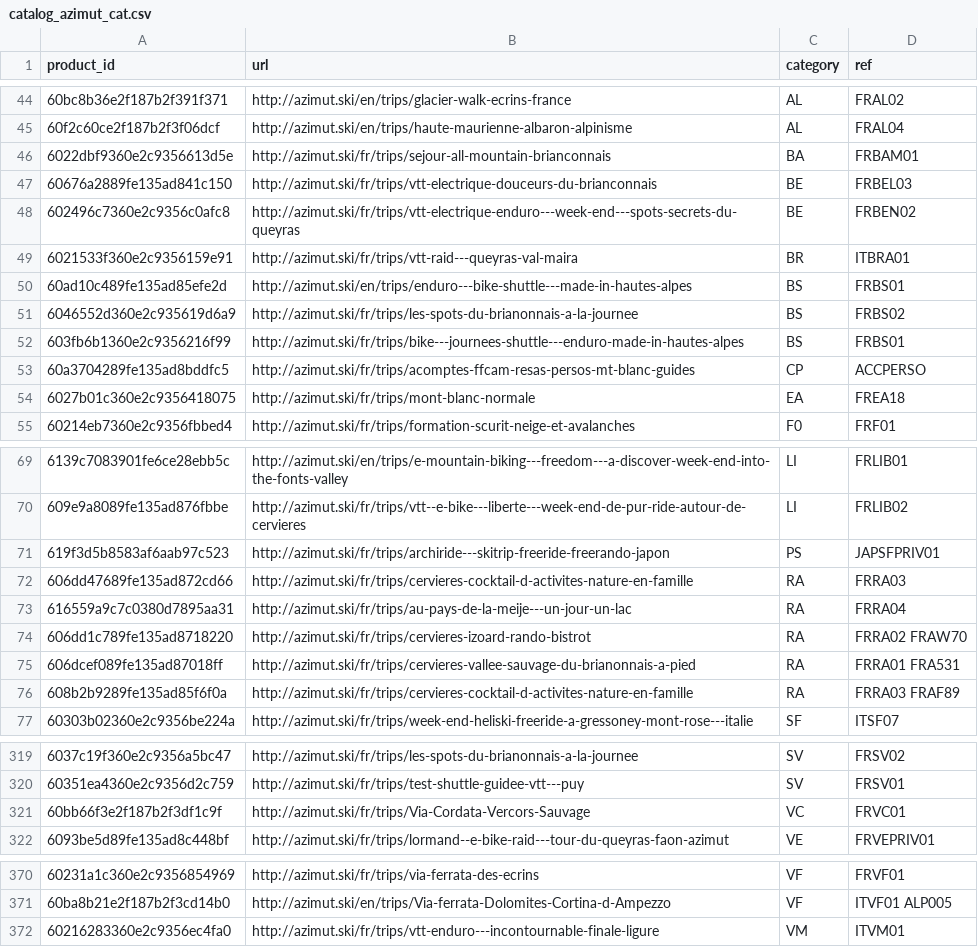
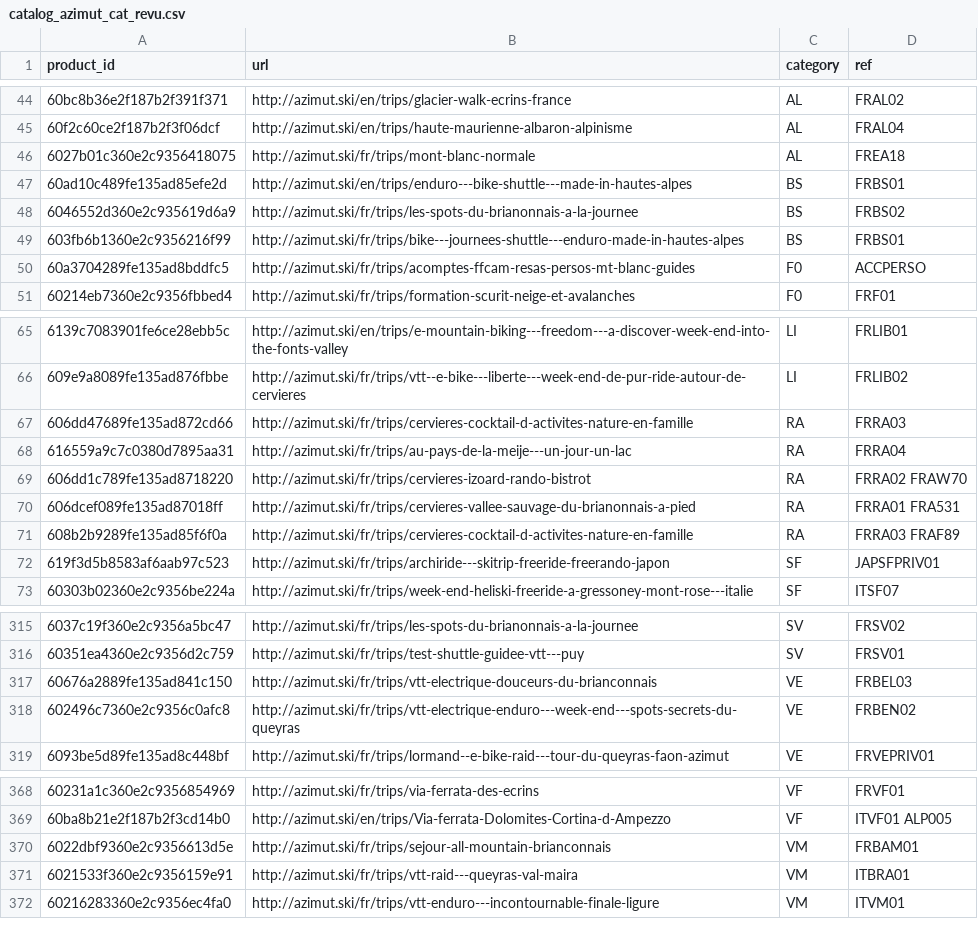
Before and after one commit to Lauwgn/sandbox_tensorflow, a CSV file: data/catalog_azimut_cat_revu.csv (was data/catalog_azimut_cat.csv), drawn as a sheet; only a part is shown, gaps mark what is left out; the diff covers the shown part only.

Commit message:
test category prediction

```diff
--- a/data/catalog_azimut_cat.csv
+++ b/data/catalog_azimut_cat_revu.csv
@@ -45,6 +45,3 @@ product_id,url,category,ref
 60f2c60ce2f187b2f3f06dcf,http://azimut.ski/en/trips/haute-maurienne-albaron-alpinisme,AL,FRAL04
-6022dbf9360e2c9356613d5e,http://azimut.ski/fr/trips/sejour-all-mountain-brianconnais,BA,FRBAM01
-60676a2889fe135ad841c150,http://azimut.ski/fr/trips/vtt-electrique-douceurs-du-brianconnais,BE,FRBEL03
-602496c7360e2c9356c0afc8,http://azimut.ski/fr/trips/vtt-electrique-enduro---week-end---spots-secrets-du-queyras,BE,FRBEN02
-6021533f360e2c9356159e91,http://azimut.ski/fr/trips/vtt-raid---queyras-val-maira,BR,ITBRA01
+6027b01c360e2c9356418075,http://azimut.ski/fr/trips/mont-blanc-normale,AL,FREA18
 60ad10c489fe135ad85efe2d,http://azimut.ski/en/trips/enduro---bike-shuttle---made-in-hautes-alpes,BS,FRBS01
@@ -52,4 +49,3 @@ product_id,url,category,ref
 603fb6b1360e2c9356216f99,http://azimut.ski/fr/trips/bike---journees-shuttle---enduro-made-in-hautes-alpes,BS,FRBS01
-60a3704289fe135ad8bddfc5,http://azimut.ski/fr/trips/acomptes-ffcam-resas-persos-mt-blanc-guides,CP,ACCPERSO
-6027b01c360e2c9356418075,http://azimut.ski/fr/trips/mont-blanc-normale,EA,FREA18
+60a3704289fe135ad8bddfc5,http://azimut.ski/fr/trips/acomptes-ffcam-resas-persos-mt-blanc-guides,F0,ACCPERSO
 60214eb7360e2c9356fbbed4,http://azimut.ski/fr/trips/formation-scurit-neige-et-avalanches,F0,FRF01
@@ -70,3 +66,2 @@ product_id,url,category,ref
 609e9a8089fe135ad876fbbe,http://azimut.ski/fr/trips/vtt--e-bike---liberte---week-end-de-pur-ride-autour-de-cervieres,LI,FRLIB02
-619f3d5b8583af6aab97c523,http://azimut.ski/fr/trips/archiride---skitrip-freeride-freerando-japon,PS,JAPSFPRIV01
 606dd47689fe135ad872cd66,http://azimut.ski/fr/trips/cervieres-cocktail-d-activites-nature-en-famille,RA,FRRA03
@@ -76,2 +71,3 @@ product_id,url,category,ref
 608b2b9289fe135ad85f6f0a,http://azimut.ski/fr/trips/cervieres-cocktail-d-activites-nature-en-famille,RA,FRRA03 FRAF89
+619f3d5b8583af6aab97c523,http://azimut.ski/fr/trips/archiride---skitrip-freeride-freerando-japon,SF,JAPSFPRIV01
 60303b02360e2c9356be224a,http://azimut.ski/fr/trips/week-end-heliski-freeride-a-gressoney-mont-rose---italie,SF,ITSF07
@@ -320,3 +316,4 @@ product_id,url,category,ref
 60351ea4360e2c9356d2c759,http://azimut.ski/fr/trips/test-shuttle-guidee-vtt---puy,SV,FRSV01
-60bb66f3e2f187b2f3df1c9f,http://azimut.ski/fr/trips/Via-Cordata-Vercors-Sauvage,VC,FRVC01
+60676a2889fe135ad841c150,http://azimut.ski/fr/trips/vtt-electrique-douceurs-du-brianconnais,VE,FRBEL03
+602496c7360e2c9356c0afc8,http://azimut.ski/fr/trips/vtt-electrique-enduro---week-end---spots-secrets-du-queyras,VE,FRBEN02
 6093be5d89fe135ad8c448bf,http://azimut.ski/fr/trips/lormand--e-bike-raid---tour-du-queyras-faon-azimut,VE,FRVEPRIV01
@@ -371,2 +369,4 @@ product_id,url,category,ref
 60ba8b21e2f187b2f3cd14b0,http://azimut.ski/en/trips/Via-ferrata-Dolomites-Cortina-d-Ampezzo,VF,ITVF01 ALP005
+6022dbf9360e2c9356613d5e,http://azimut.ski/fr/trips/sejour-all-mountain-brianconnais,VM,FRBAM01
+6021533f360e2c9356159e91,http://azimut.ski/fr/trips/vtt-raid---queyras-val-maira,VM,ITBRA01
 60216283360e2c9356ec4fa0,http://azimut.ski/fr/trips/vtt-enduro---incontournable-finale-ligure,VM,ITVM01
```
Also changed, not shown: 1 added row and 1 edited cell elsewhere in this file, 12 other files.
